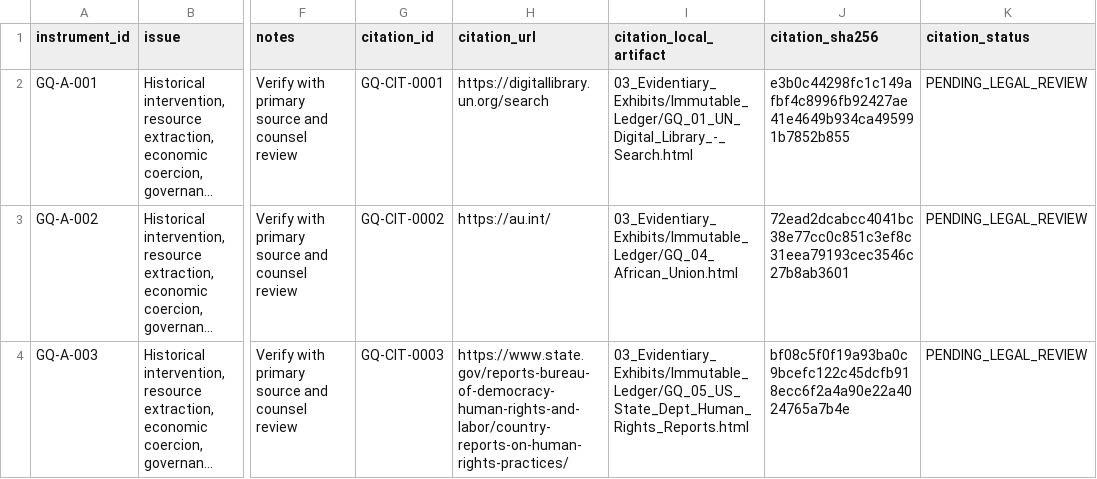
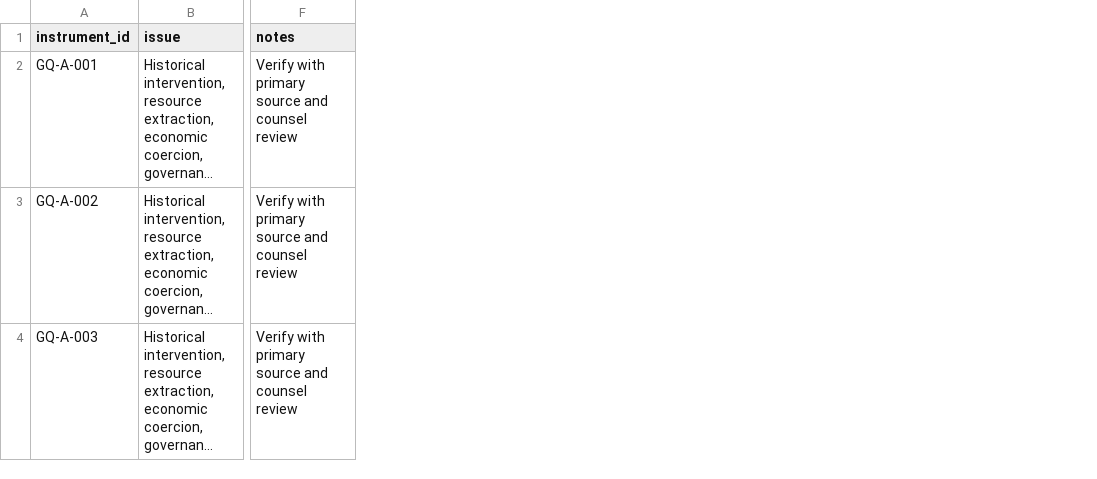
Before and after one commit to GlobalRestitutionAlliance/africa-us-gq-equatorial-guinea-master-litigation, a CSV file: 00_Master_Knowledge_Base/Master_US_GQ_EQUATORIAL_GUINEA_Restitution_Crosswalk_Matrix.csv, drawn as a sheet; only a part is shown, gaps mark what is left out; long unchanged cells end in …; the diff names each change by its address in the sheet, - before the commit and + after, or states it on an @@ line.

```diff
--- a/00_Master_Knowledge_Base/Master_US_GQ_EQUATORIAL_GUINEA_Restitution_Crosswalk_Matrix.csv
+++ b/00_Master_Knowledge_Base/Master_US_GQ_EQUATORIAL_GUINEA_Restitution_Crosswalk_Matrix.csv
-column G (citation_id), rows 2-4: GQ-CIT-0001 | GQ-CIT-0002 | GQ-CIT-0003
-column H (citation_url), rows 2-4: https://digitallibrary.un.org/search | https://au.int/ | https://www.state.gov/reports-bureau-of-democracy-human-rights-and-labor/country-reports-on-human-rights-practices/
-column I (citation_local_artifact), rows 2-4: 03_Evidentiary_Exhibits/Immutable_Ledger/GQ_01_UN_Digital_Library_-_Search.html | 03_Evidentiary_Exhibits/Immutable_Ledger/GQ_04_African_Union.html | 03_Evidentiary_Exhibits/Immutable_Ledger/GQ_05_US_State_Dept_Human_Rights_Reports.html
-column J (citation_sha256), rows 2-4: e3b0c44298fc1c149afbf4c8996fb92427ae41e4649b934ca495991b7852b855 | 72ead2dcabcc4041bc38e77cc0c851c3ef8c31eea79193cec3546c27b8ab3601 | bf08c5f0f19a93ba0c9bcefc122c45dcfb918ecc6f2a4a90e22a4024765a7b4e
-column K (citation_status), rows 2-4: all PENDING_LEGAL_REVIEW
```
Also changed, not shown: 00_Master_Knowledge_Base/Master_Equatorial_Guinea_Restitution_Crosswalk_Matrix.csv, 03_Evidentiary_Exhibits/CITATION_INDEX.csv, 24 other files.
